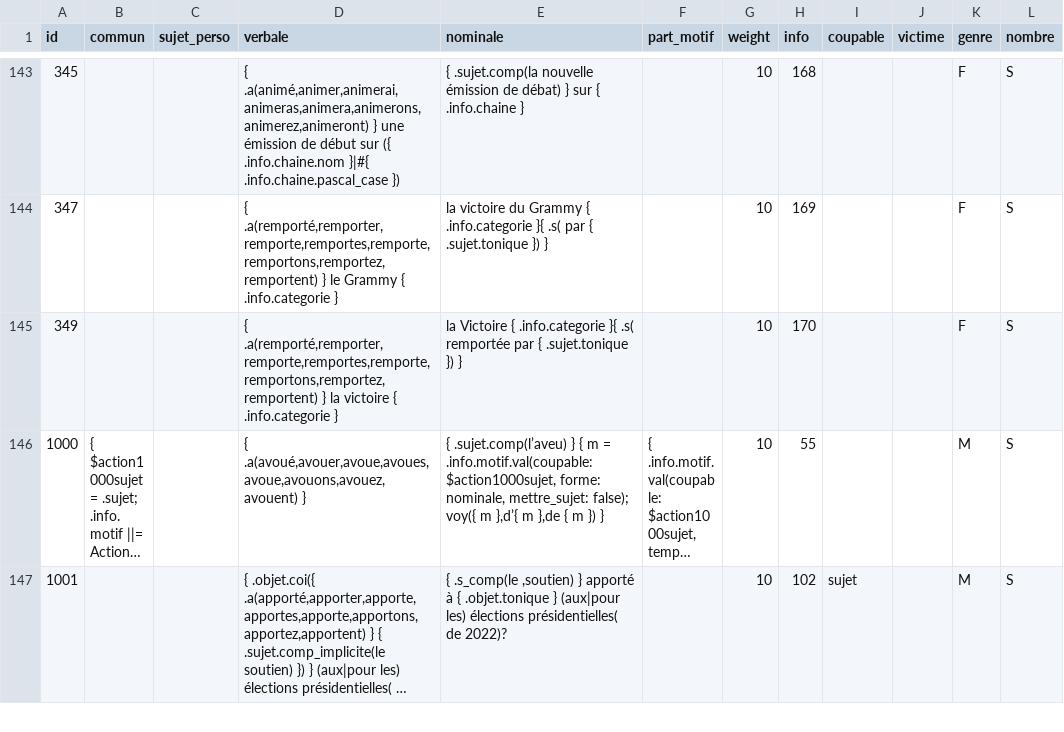
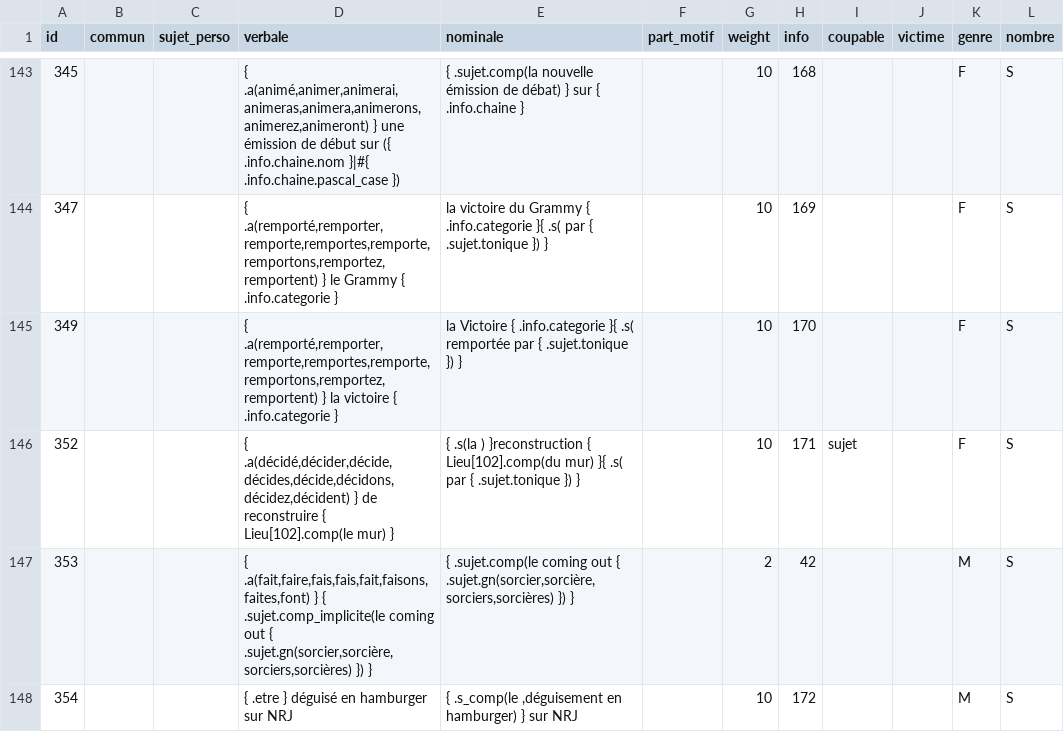
Before and after one commit to AlexieVQ/FlashNewsBot, a CSV file: regles/action.csv, drawn as a sheet; only a part is shown, gaps mark what is left out; the shorter side is filled out with more unchanged rows; long unchanged cells end in …; the diff covers the shown part only; the diff names each change by its address in the sheet, - before the commit and + after, or states it on an @@ line.

```diff
--- a/regles/action.csv
+++ b/regles/action.csv
+row 146: 352 |  |  | { .a(décidé,décider,décide,décides,décide,décidons,décidez,décident) } de reconstruire { Lieu[102].comp(le mur) } | { .s(la ) }reconstruction { Lieu[102].comp(du mur) }{ .s( par { .sujet.tonique }) } |  | 10 | 171 | sujet |  | F | S
+row 147: 353 |  |  | { .a(fait,faire,fais,fais,fait,faisons,faites,font) } { .sujet.comp_implicite(le coming out { .sujet.gn(sorcier,sorcière,sorciers,sorcières) }) } | { .sujet.comp(le coming out { .sujet.gn(sorcier,sorcière,sorciers,sorcières) }) } |  | 2 | 42 |  |  | M | S
+row 148: 354 |  |  | { .etre } déguisé en hamburger sur NRJ | { .s_comp(le ,déguisement en hamburger) } sur NRJ |  | 10 | 172 |  |  | M | S
```
Also changed, not shown: 3 added rows and 4 edited cells elsewhere in this file, regles/info.csv.
